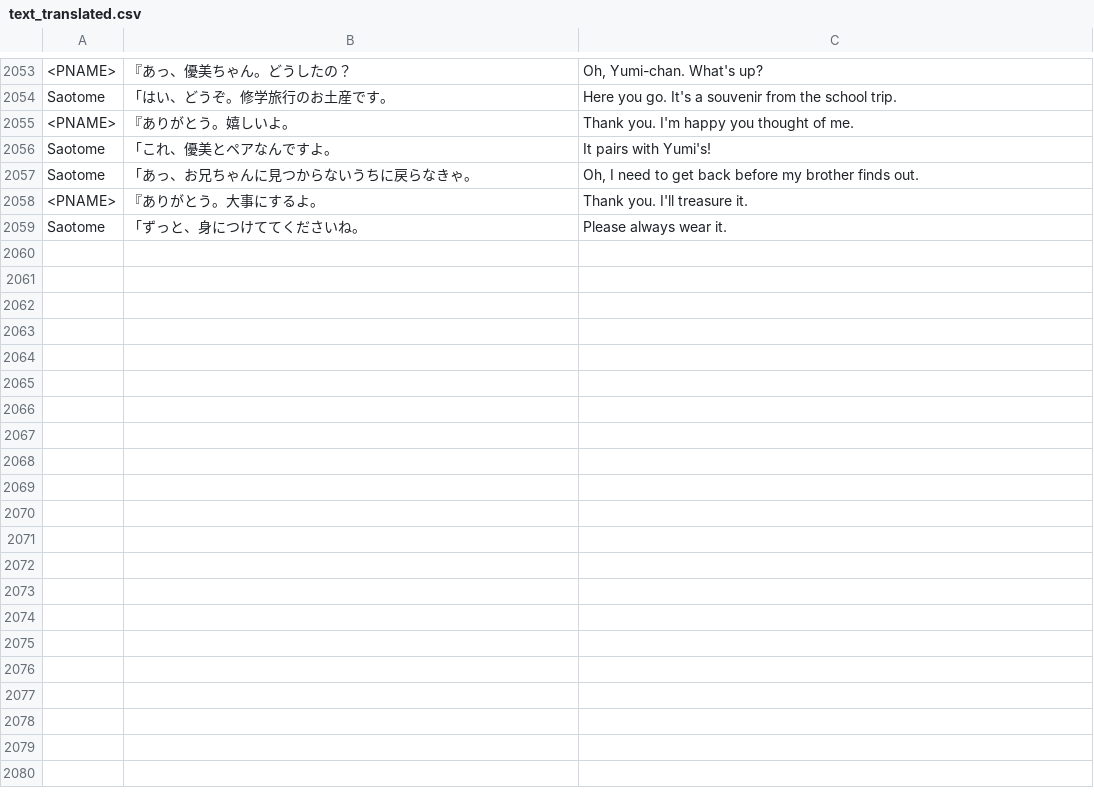
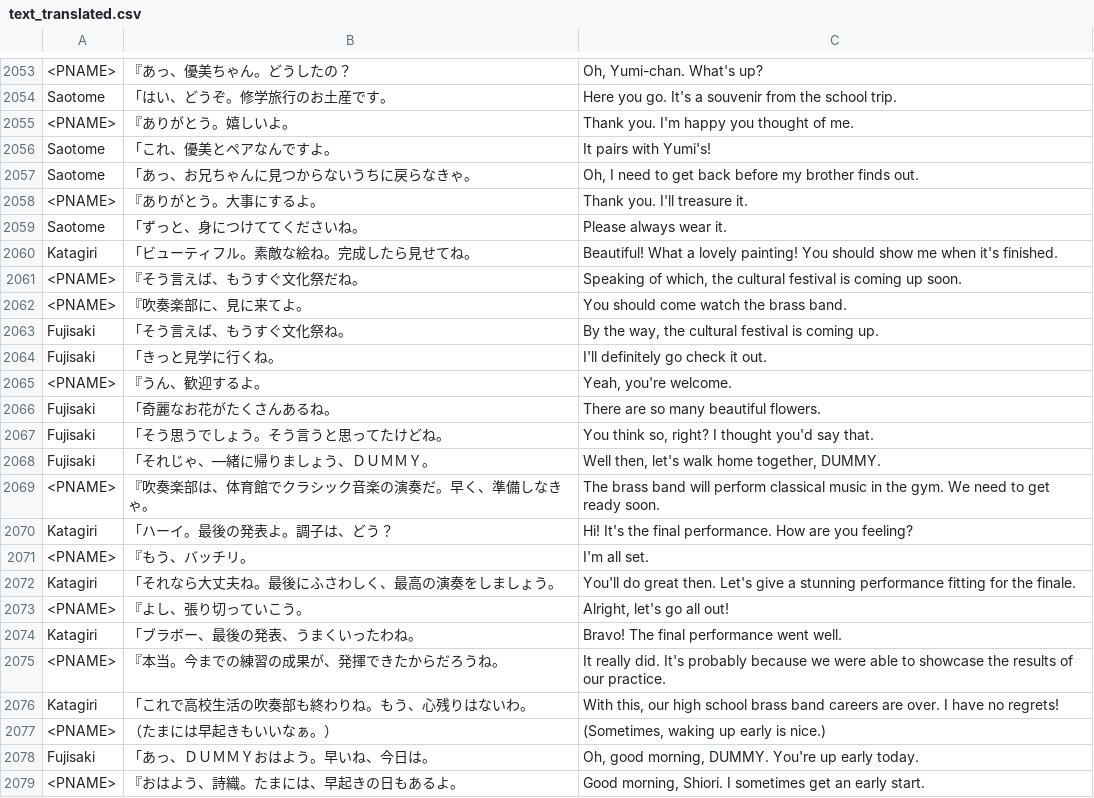
Before and after one commit to vgarciasc/xeupiu, a CSV file: data/texts/text_translated.csv, drawn as a sheet; only a part is shown, gaps mark what is left out; the diff covers the shown part only; the diff names each change by its address in the sheet, - before the commit and + after, or states it on an @@ line.

```diff
--- a/data/texts/text_translated.csv
+++ b/data/texts/text_translated.csv
+row 2060: Katagiri | 「ビューティフル。素敵な絵ね。完成したら見せてね。 | Beautiful! What a lovely painting! You should show me when it's finished.
+row 2061: <PNAME> | 『そう言えば、もうすぐ文化祭だね。 | Speaking of which, the cultural festival is coming up soon.
+row 2062: <PNAME> | 『吹奏楽部に、見に来てよ。 | You should come watch the brass band.
+row 2063: Fujisaki | 「そう言えば、もうすぐ文化祭ね。 | By the way, the cultural festival is coming up.
+row 2064: Fujisaki | 「きっと見学に行くね。 | I'll definitely go check it out.
+row 2065: <PNAME> | 『うん、歓迎するよ。 | Yeah, you're welcome.
+row 2066: Fujisaki | 「奇麗なお花がたくさんあるね。 | There are so many beautiful flowers.
+row 2067: Fujisaki | 「そう思うでしょう。そう言うと思ってたけどね。 | You think so, right? I thought you'd say that.
+row 2068: Fujisaki | 「それじゃ、―緒に帰りましょう、ＤＵＭＭＹ。 | Well then, let's walk home together, DUMMY.
+row 2069: <PNAME> | 『吹奏楽部は、体育館でクラシック音楽の演奏だ。早く、準備しなきゃ。 | The brass band will perform classical music in the gym. We need to get ready soon.
+row 2070: Katagiri | 「ハーイ。最後の発表よ。調子は、どう？ | Hi! It's the final performance. How are you feeling?
+row 2071: <PNAME> | 『もう、バッチリ。 | I'm all set.
+row 2072: Katagiri | 「それなら大丈夫ね。最後にふさわしく、最高の演奏をしましょう。 | You'll do great then. Let's give a stunning performance fitting for the finale.
+row 2073: <PNAME> | 『よし、張り切っていこう。 | Alright, let's go all out!
+row 2074: Katagiri | 「ブラボー、最後の発表、うまくいったわね。 | Bravo! The final performance went well.
+row 2075: <PNAME> | 『本当。今までの練習の成果が、発揮できたからだろうね。 | It really did. It's probably because we were able to showcase the results of our practice.
+row 2076: Katagiri | 「これで高校生活の吹奏部も終わりね。もう、心残りはないわ。 | With this, our high school brass band careers are over. I have no regrets!
+row 2077: <PNAME> | （たまには早起きもいいなぁ。） | (Sometimes, waking up early is nice.)
+row 2078: Fujisaki | 「あっ、ＤＵＭＭＹおはよう。早いね、今日は。 | Oh, good morning, DUMMY. You're up early today.
+row 2079: <PNAME> | 『おはよう、詩織。たまには、早起きの日もあるよ。 | Good morning, Shiori. I sometimes get an early start.
```
Also changed, not shown: 29 added rows elsewhere in this file, data/texts/notebook_translated.csv.
